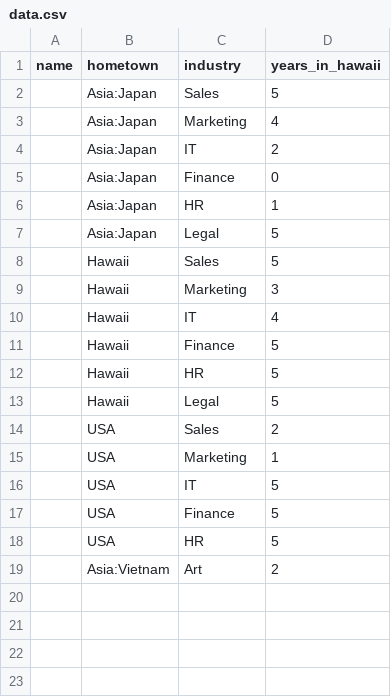
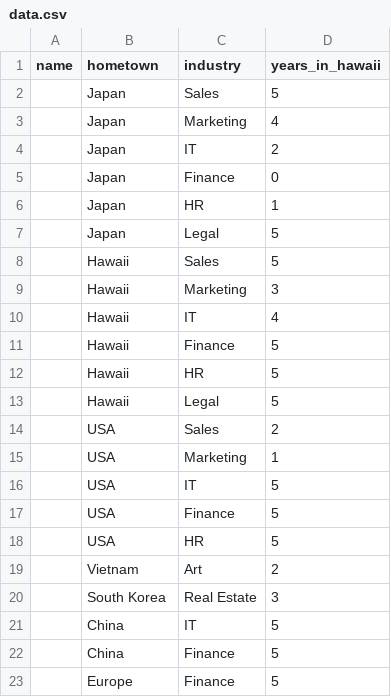
Before and after one commit to kenfehling/fellows-dashboard, a CSV file: data.csv, drawn as a sheet.

```diff
--- a/data.csv
+++ b/data.csv
@@ -1,8 +1,8 @@
 name,hometown,industry,years_in_hawaii
-,Asia:Japan,Sales,5
-,Asia:Japan,Marketing,4
-,Asia:Japan,IT,2
-,Asia:Japan,Finance,0
-,Asia:Japan,HR,1
-,Asia:Japan,Legal,5
+,Japan,Sales,5
+,Japan,Marketing,4
+,Japan,IT,2
+,Japan,Finance,0
+,Japan,HR,1
+,Japan,Legal,5
 ,Hawaii,Sales,5
@@ -18,2 +18,6 @@ name,hometown,industry,years_in_hawaii
 ,USA,HR,5
-,Asia:Vietnam,Art,2
+,Vietnam,Art,2
+,South Korea,Real Estate,3
+,China,IT,5
+,China,Finance,5
+,Europe,Finance,5
```
Also changed, not shown: 2 other files.
